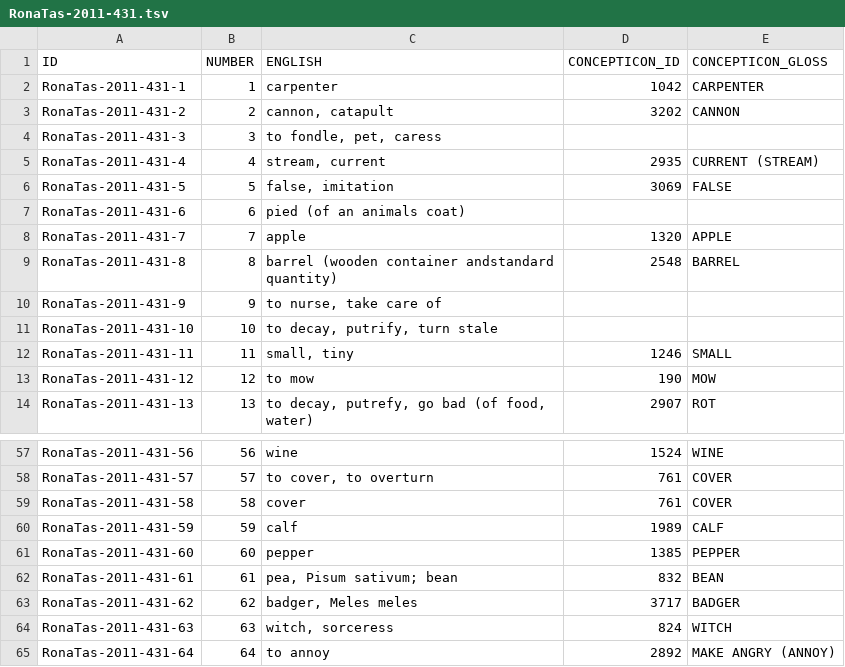
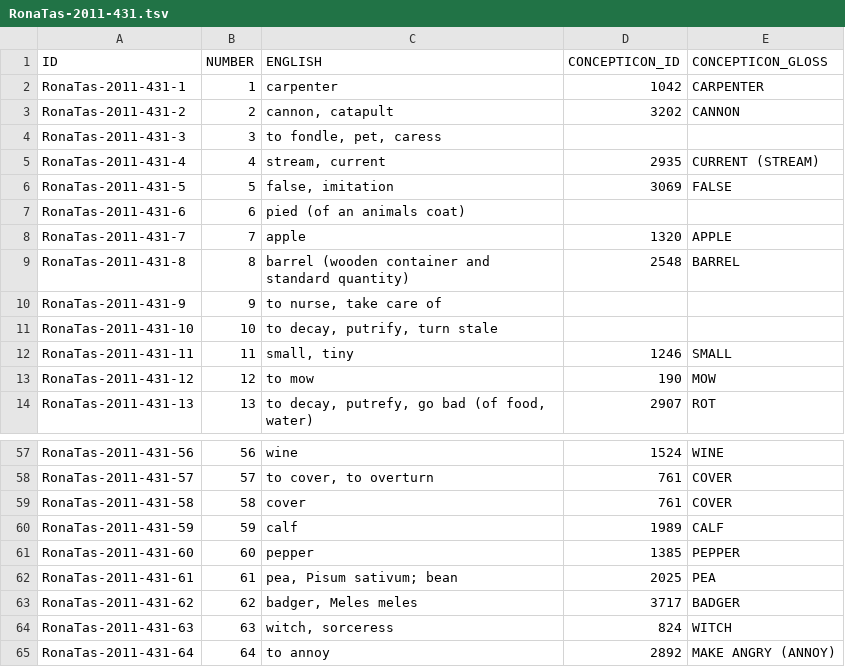
Before and after one commit to concepticon/concepticon-data, a TSV file: concepticondata/conceptlists/RonaTas-2011-431.tsv, drawn as a sheet; only a part is shown, gaps mark what is left out.

Commit message:
Update RonaTas-2011-431.tsv

```diff
--- a/concepticondata/conceptlists/RonaTas-2011-431.tsv
+++ b/concepticondata/conceptlists/RonaTas-2011-431.tsv
@@ -8,3 +8,3 @@ RonaTas-2011-431-6	6	pied (of an animals coat)
 RonaTas-2011-431-7	7	apple	1320	APPLE
-RonaTas-2011-431-8	8	barrel (wooden container andstandard quantity)	2548	BARREL
+RonaTas-2011-431-8	8	barrel (wooden container and standard quantity)	2548	BARREL
 RonaTas-2011-431-9	9	to nurse, take care of
@@ -61,3 +61,3 @@ RonaTas-2011-431-59	59	calf	1989	CALF
 RonaTas-2011-431-60	60	pepper	1385	PEPPER
-RonaTas-2011-431-61	61	pea, Pisum sativum; bean	832	BEAN
+RonaTas-2011-431-61	61	pea, Pisum sativum; bean	2025	PEA
 RonaTas-2011-431-62	62	badger, Meles meles	3717	BADGER
```
